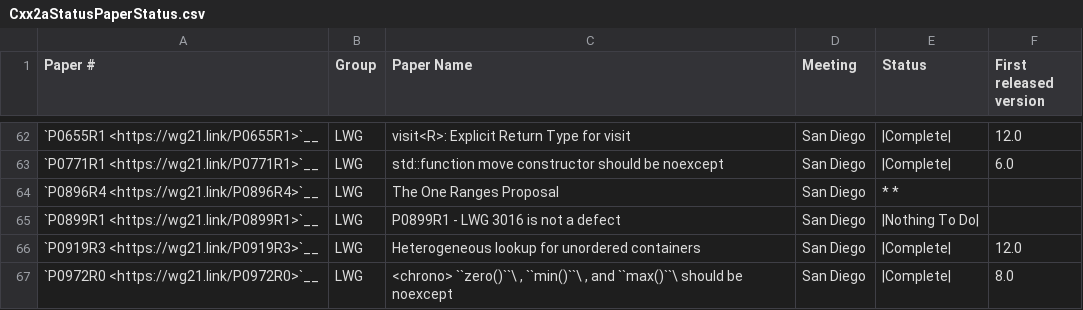
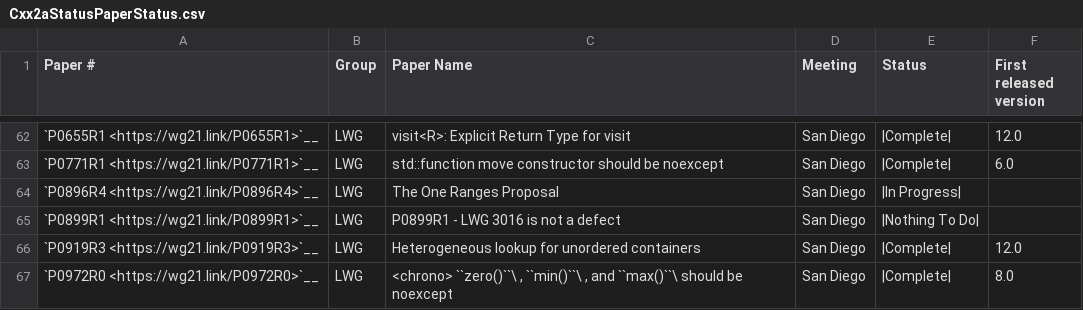
Before and after one commit to Manoj-Kumar-BV/llvm-project, a CSV file: libcxx/docs/Cxx2aStatusPaperStatus.csv, drawn as a sheet; only a part is shown, gaps mark what is left out.

Commit message:
[libcxx] adds `std::incrementable_traits` to <iterator>
Implements parts of:
    - P0896R4 The One Ranges Proposal

Depends on D99041

Differential Revision: https://reviews.llvm.org/D99141

```diff
--- a/libcxx/docs/Cxx2aStatusPaperStatus.csv
+++ b/libcxx/docs/Cxx2aStatusPaperStatus.csv
@@ -63,3 +63,3 @@
 "`P0771R1 <https://wg21.link/P0771R1>`__","LWG","std::function move constructor should be noexcept","San Diego","|Complete|","6.0"
-"`P0896R4 <https://wg21.link/P0896R4>`__","LWG","The One Ranges Proposal","San Diego","* *",""
+"`P0896R4 <https://wg21.link/P0896R4>`__","LWG","The One Ranges Proposal","San Diego","|In Progress|",""
 "`P0899R1 <https://wg21.link/P0899R1>`__","LWG","P0899R1 - LWG 3016 is not a defect","San Diego","|Nothing To Do|",""
```
Also changed, not shown: 3 other files.
